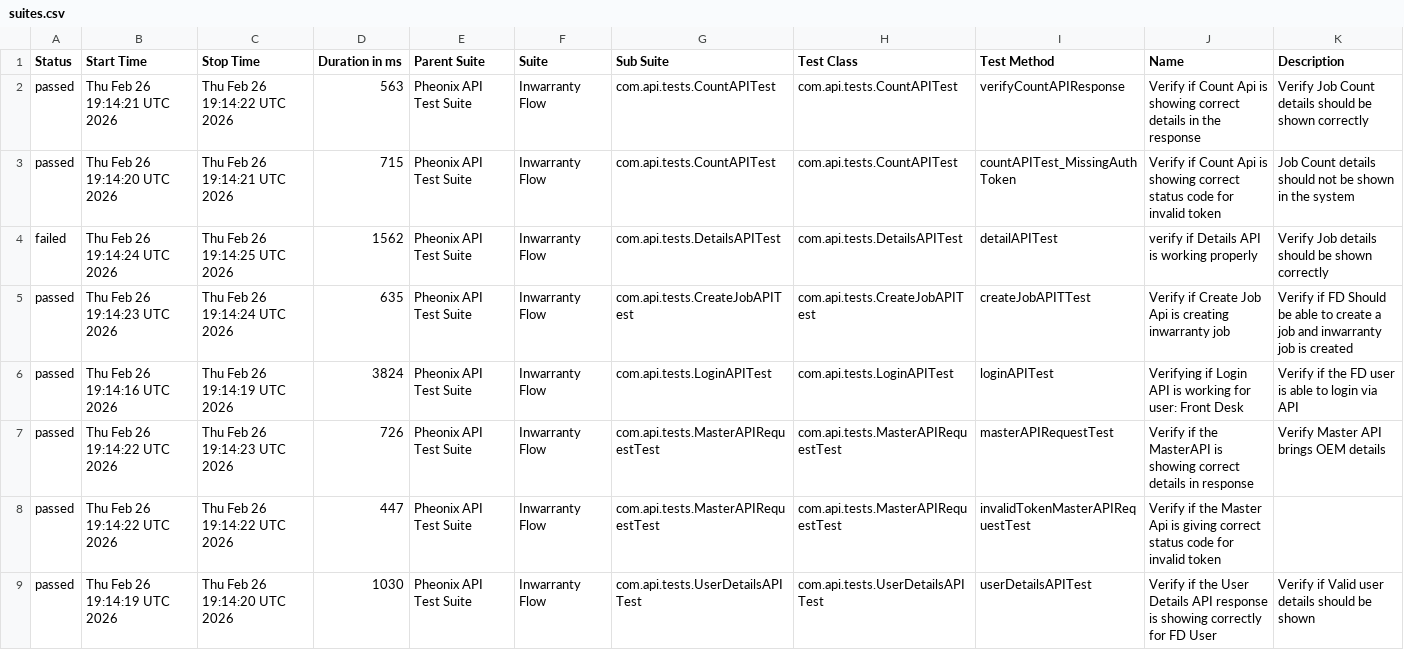
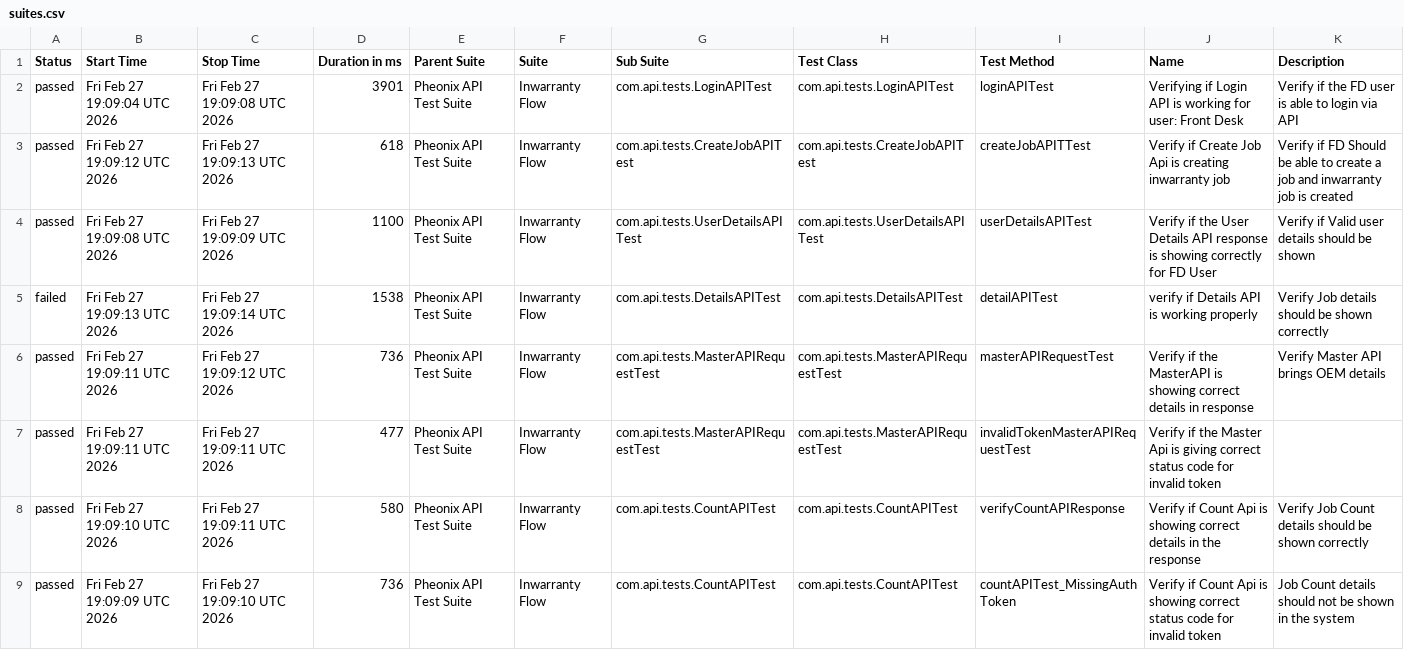
Before and after one commit to AnantKinlekar/PheonixTestAutomationFramework, a CSV file: data/suites.csv, drawn as a sheet.

```diff
--- a/data/suites.csv
+++ b/data/suites.csv
@@ -1,9 +1,9 @@
 "Status","Start Time","Stop Time","Duration in ms","Parent Suite","Suite","Sub Suite","Test Class","Test Method","Name","Description"
-"passed","Thu Feb 26 19:14:21 UTC 2026","Thu Feb 26 19:14:22 UTC 2026","563","Pheonix API Test Suite","Inwarranty Flow","com.api.tests.CountAPITest","com.api.tests.CountAPITest","verifyCountAPIResponse","Verify if Count Api is showing correct details in the response","Verify Job Count details should be shown correctly"
-"passed","Thu Feb 26 19:14:20 UTC 2026","Thu Feb 26 19:14:21 UTC 2026","715","Pheonix API Test Suite","Inwarranty Flow","com.api.tests.CountAPITest","com.api.tests.CountAPITest","countAPITest_MissingAuthToken","Verify if Count Api is showing correct status code for invalid token","Job Count details should not be shown in the system"
-"failed","Thu Feb 26 19:14:24 UTC 2026","Thu Feb 26 19:14:25 UTC 2026","1562","Pheonix API Test Suite","Inwarranty Flow","com.api.tests.DetailsAPITest","com.api.tests.DetailsAPITest","detailAPITest","verify if Details API is working properly","Verify Job details should be shown correctly"
-"passed","Thu Feb 26 19:14:23 UTC 2026","Thu Feb 26 19:14:24 UTC 2026","635","Pheonix API Test Suite","Inwarranty Flow","com.api.tests.CreateJobAPITest","com.api.tests.CreateJobAPITest","createJobAPITTest","Verify if Create Job Api is creating inwarranty job","Verify if FD Should be able to create a job and inwarranty job is created"
-"passed","Thu Feb 26 19:14:16 UTC 2026","Thu Feb 26 19:14:19 UTC 2026","3824","Pheonix API Test Suite","Inwarranty Flow","com.api.tests.LoginAPITest","com.api.tests.LoginAPITest","loginAPITest","Verifying if Login API is working for user: Front Desk","Verify if the FD user is able to login via API"
-"passed","Thu Feb 26 19:14:22 UTC 2026","Thu Feb 26 19:14:23 UTC 2026","726","Pheonix API Test Suite","Inwarranty Flow","com.api.tests.MasterAPIRequestTest","com.api.tests.MasterAPIRequestTest","masterAPIRequestTest","Verify if the MasterAPI is showing correct details in response","Verify Master API brings OEM details"
-"passed","Thu Feb 26 19:14:22 UTC 2026","Thu Feb 26 19:14:22 UTC 2026","447","Pheonix API Test Suite","Inwarranty Flow","com.api.tests.MasterAPIRequestTest","com.api.tests.MasterAPIRequestTest","invalidTokenMasterAPIRequestTest","Verify if the Master Api is giving correct status code for invalid token",""
-"passed","Thu Feb 26 19:14:19 UTC 2026","Thu Feb 26 19:14:20 UTC 2026","1030","Pheonix API Test Suite","Inwarranty Flow","com.api.tests.UserDetailsAPITest","com.api.tests.UserDetailsAPITest","userDetailsAPITest","Verify if the User Details API response is showing correctly for FD User","Verify if Valid user details should be shown"
+"passed","Fri Feb 27 19:09:04 UTC 2026","Fri Feb 27 19:09:08 UTC 2026","3901","Pheonix API Test Suite","Inwarranty Flow","com.api.tests.LoginAPITest","com.api.tests.LoginAPITest","loginAPITest","Verifying if Login API is working for user: Front Desk","Verify if the FD user is able to login via API"
+"passed","Fri Feb 27 19:09:12 UTC 2026","Fri Feb 27 19:09:13 UTC 2026","618","Pheonix API Test Suite","Inwarranty Flow","com.api.tests.CreateJobAPITest","com.api.tests.CreateJobAPITest","createJobAPITTest","Verify if Create Job Api is creating inwarranty job","Verify if FD Should be able to create a job and inwarranty job is created"
+"passed","Fri Feb 27 19:09:08 UTC 2026","Fri Feb 27 19:09:09 UTC 2026","1100","Pheonix API Test Suite","Inwarranty Flow","com.api.tests.UserDetailsAPITest","com.api.tests.UserDetailsAPITest","userDetailsAPITest","Verify if the User Details API response is showing correctly for FD User","Verify if Valid user details should be shown"
+"failed","Fri Feb 27 19:09:13 UTC 2026","Fri Feb 27 19:09:14 UTC 2026","1538","Pheonix API Test Suite","Inwarranty Flow","com.api.tests.DetailsAPITest","com.api.tests.DetailsAPITest","detailAPITest","verify if Details API is working properly","Verify Job details should be shown correctly"
+"passed","Fri Feb 27 19:09:11 UTC 2026","Fri Feb 27 19:09:12 UTC 2026","736","Pheonix API Test Suite","Inwarranty Flow","com.api.tests.MasterAPIRequestTest","com.api.tests.MasterAPIRequestTest","masterAPIRequestTest","Verify if the MasterAPI is showing correct details in response","Verify Master API brings OEM details"
+"passed","Fri Feb 27 19:09:11 UTC 2026","Fri Feb 27 19:09:11 UTC 2026","477","Pheonix API Test Suite","Inwarranty Flow","com.api.tests.MasterAPIRequestTest","com.api.tests.MasterAPIRequestTest","invalidTokenMasterAPIRequestTest","Verify if the Master Api is giving correct status code for invalid token",""
+"passed","Fri Feb 27 19:09:10 UTC 2026","Fri Feb 27 19:09:11 UTC 2026","580","Pheonix API Test Suite","Inwarranty Flow","com.api.tests.CountAPITest","com.api.tests.CountAPITest","verifyCountAPIResponse","Verify if Count Api is showing correct details in the response","Verify Job Count details should be shown correctly"
+"passed","Fri Feb 27 19:09:09 UTC 2026","Fri Feb 27 19:09:10 UTC 2026","736","Pheonix API Test Suite","Inwarranty Flow","com.api.tests.CountAPITest","com.api.tests.CountAPITest","countAPITest_MissingAuthToken","Verify if Count Api is showing correct status code for invalid token","Job Count details should not be shown in the system"
```
Also changed, not shown: data/behaviors.csv, 51 other files.
